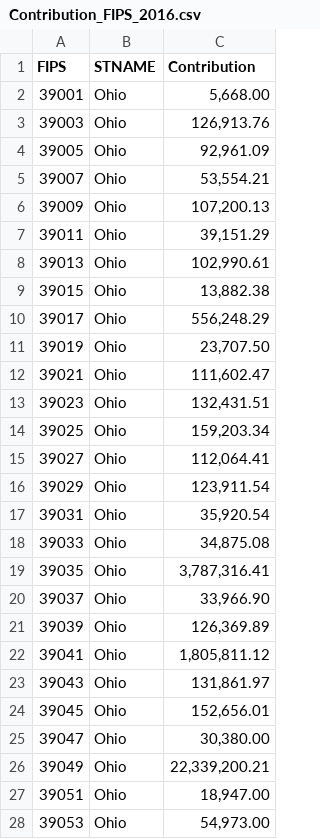
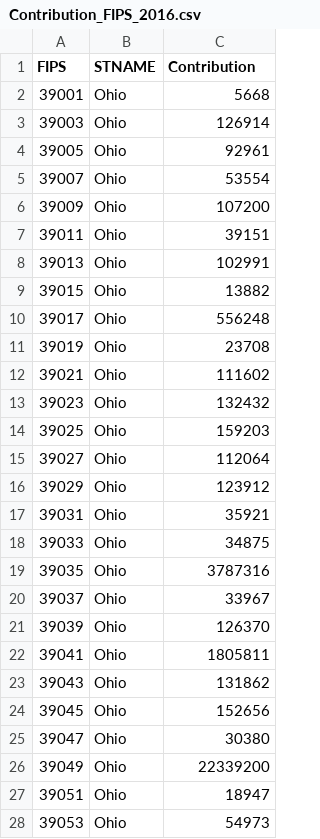
Before and after one commit to jbalrup/OhioStateContribution, a CSV file: Contribution_FIPS_2016.csv, drawn as a sheet; only a part is shown; the diff covers the shown part only.

Commit message:
Add files via upload

```diff
--- a/Contribution_FIPS_2016.csv
+++ b/Contribution_FIPS_2016.csv
@@ -1,28 +1,28 @@
 FIPS,STNAME,Contribution
-39001,Ohio," 5,668.00 "
-39003,Ohio," 126,913.76 "
-39005,Ohio," 92,961.09 "
-39007,Ohio," 53,554.21 "
-39009,Ohio," 107,200.13 "
-39011,Ohio," 39,151.29 "
-39013,Ohio," 102,990.61 "
-39015,Ohio," 13,882.38 "
-39017,Ohio," 556,248.29 "
-39019,Ohio," 23,707.50 "
-39021,Ohio," 111,602.47 "
-39023,Ohio," 132,431.51 "
-39025,Ohio," 159,203.34 "
-39027,Ohio," 112,064.41 "
-39029,Ohio," 123,911.54 "
-39031,Ohio," 35,920.54 "
-39033,Ohio," 34,875.08 "
-39035,Ohio," 3,787,316.41 "
-39037,Ohio," 33,966.90 "
-39039,Ohio," 126,369.89 "
-39041,Ohio," 1,805,811.12 "
-39043,Ohio," 131,861.97 "
-39045,Ohio," 152,656.01 "
-39047,Ohio," 30,380.00 "
-39049,Ohio," 22,339,200.21 "
-39051,Ohio," 18,947.00 "
-39053,Ohio," 54,973.00 "
+39001,Ohio,5668
+39003,Ohio,126914
+39005,Ohio,92961
+39007,Ohio,53554
+39009,Ohio,107200
+39011,Ohio,39151
+39013,Ohio,102991
+39015,Ohio,13882
+39017,Ohio,556248
+39019,Ohio,23708
+39021,Ohio,111602
+39023,Ohio,132432
+39025,Ohio,159203
+39027,Ohio,112064
+39029,Ohio,123912
+39031,Ohio,35921
+39033,Ohio,34875
+39035,Ohio,3787316
+39037,Ohio,33967
+39039,Ohio,126370
+39041,Ohio,1805811
+39043,Ohio,131862
+39045,Ohio,152656
+39047,Ohio,30380
+39049,Ohio,22339200
+39051,Ohio,18947
+39053,Ohio,54973
```
Also changed, not shown: 60 edited cells elsewhere in this file.
